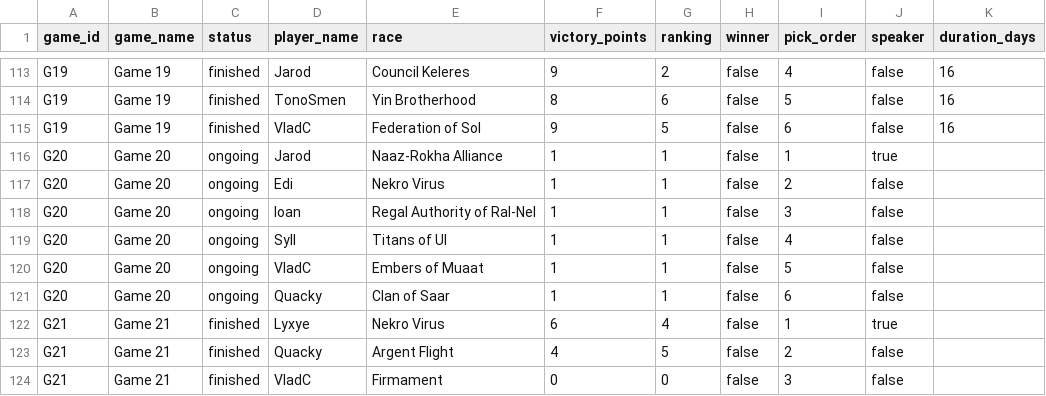
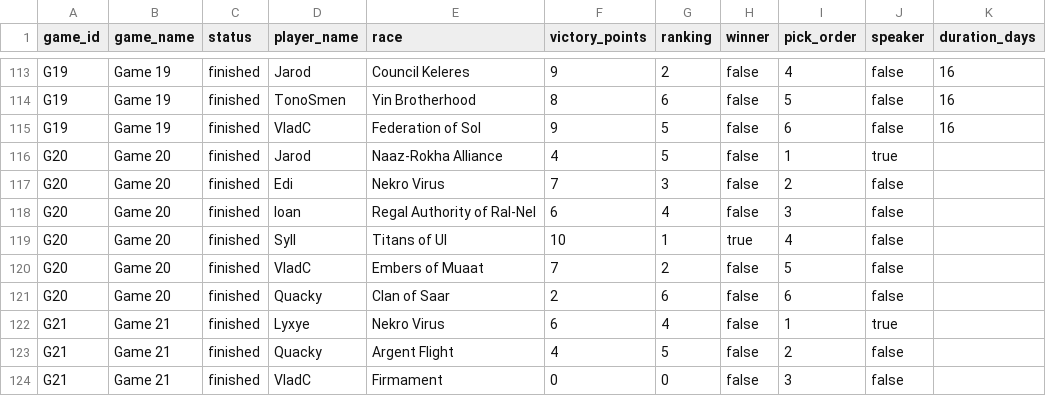
Before and after one commit to hansagif/ti4-reporter, a CSV file: data/games.csv, drawn as a sheet; only a part is shown, gaps mark what is left out.

Commit message:
Game 20 finished - Syll wins with 10 VP

```diff
--- a/data/games.csv
+++ b/data/games.csv
@@ -115,8 +115,8 @@ G19,Game 19,finished,TonoSmen,Yin Brotherhood,8,6,false,5,false,16
 G19,Game 19,finished,VladC,Federation of Sol,9,5,false,6,false,16
-G20,Game 20,ongoing,Jarod,Naaz-Rokha Alliance,1,1,false,1,true,
-G20,Game 20,ongoing,Edi,Nekro Virus,1,1,false,2,false,
-G20,Game 20,ongoing,Ioan,Regal Authority of Ral-Nel,1,1,false,3,false,
-G20,Game 20,ongoing,Syll,Titans of Ul,1,1,false,4,false,
-G20,Game 20,ongoing,VladC,Embers of Muaat,1,1,false,5,false,
-G20,Game 20,ongoing,Quacky,Clan of Saar,1,1,false,6,false,
+G20,Game 20,finished,Jarod,Naaz-Rokha Alliance,4,5,false,1,true,
+G20,Game 20,finished,Edi,Nekro Virus,7,3,false,2,false,
+G20,Game 20,finished,Ioan,Regal Authority of Ral-Nel,6,4,false,3,false,
+G20,Game 20,finished,Syll,Titans of Ul,10,1,true,4,false,
+G20,Game 20,finished,VladC,Embers of Muaat,7,2,false,5,false,
+G20,Game 20,finished,Quacky,Clan of Saar,2,6,false,6,false,
 G21,Game 21,finished,Lyxye,Nekro Virus,6,4,false,1,true,
```
